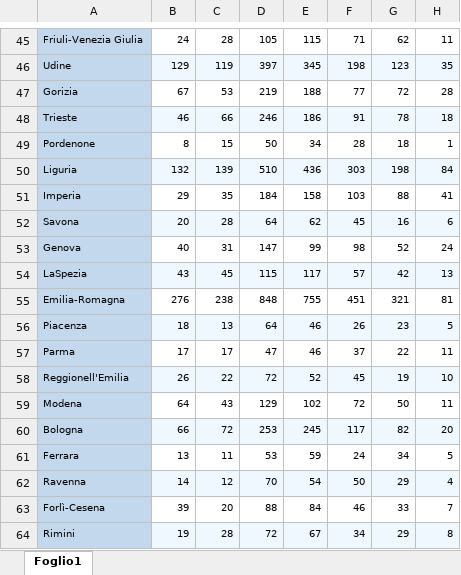
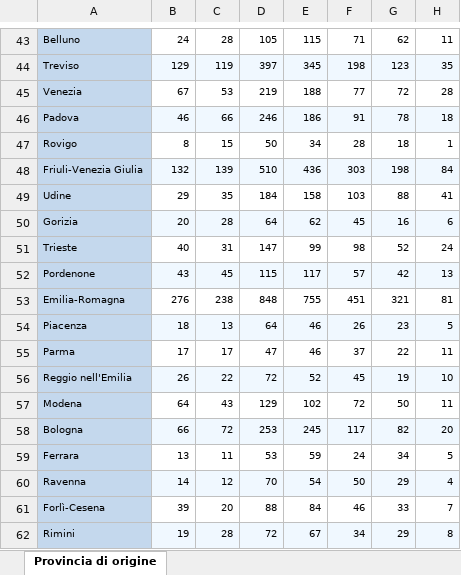
Before and after one commit to ctaglioni/demItaly, an Excel workbook: data-raw/Migrations/emi0614est.xlsx, sheet Provincia di origine, drawn as a sheet; only a part is shown, gaps mark what is left out; values as stored, in another font and other column widths than the file's, no borders; addresses are those after the commit; the diff covers the shown part only; the diff names each change by its address in the sheet, - before the commit and + after, or states it on an @@ line.

```diff
--- a/data-raw/Migrations/emi0614est.xlsx (sheet Provincia di origine)
+++ b/data-raw/Migrations/emi0614est.xlsx (sheet Provincia di origine)
-sheet tab: Foglio1
+sheet tab: Provincia di origine
-A43: Friuli-Venezia Giulia
+A43: Belluno
-A44: Udine
+A44: Treviso
-A45: Gorizia
+A45: Venezia
-A46: Trieste
+A46: Padova
-A47: Pordenone
+A47: Rovigo
-A48: Liguria
+A48: Friuli-Venezia Giulia
-A49: Imperia
+A49: Udine
-A50: Savona
+A50: Gorizia
-A51: Genova
+A51: Trieste
-A52: LaSpezia
+A52: Pordenone
-A56: Reggionell'Emilia
+A56: Reggio nell'Emilia
```
Also changed, not shown: 1 added row, 3 removed rows, 34 edited cells and cell formats elsewhere in this sheet, hidden cells, 13 other files.
